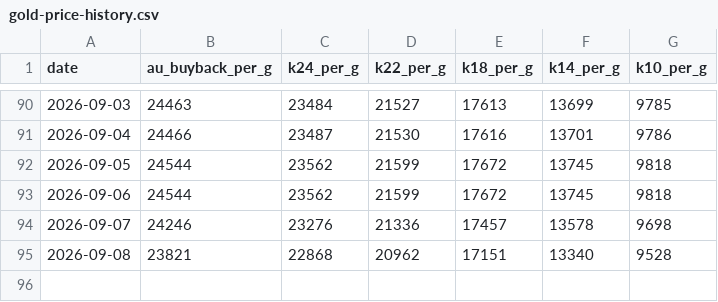
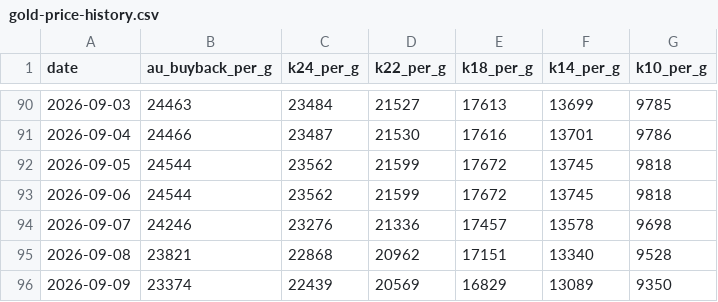
Before and after one commit to webmaster0818/kin-kaitori-biyori, a CSV file: public/data/gold-price-history.csv, drawn as a sheet; only a part is shown, gaps mark what is left out.

Commit message:
Daily gold price data: 2026-09-09

```diff
--- a/public/data/gold-price-history.csv
+++ b/public/data/gold-price-history.csv
@@ -95 +95,2 @@
 2026-09-08,23821,22868,20962,17151,13340,9528
+2026-09-09,23374,22439,20569,16829,13089,9350
```
Also changed, not shown: 7 other files.
